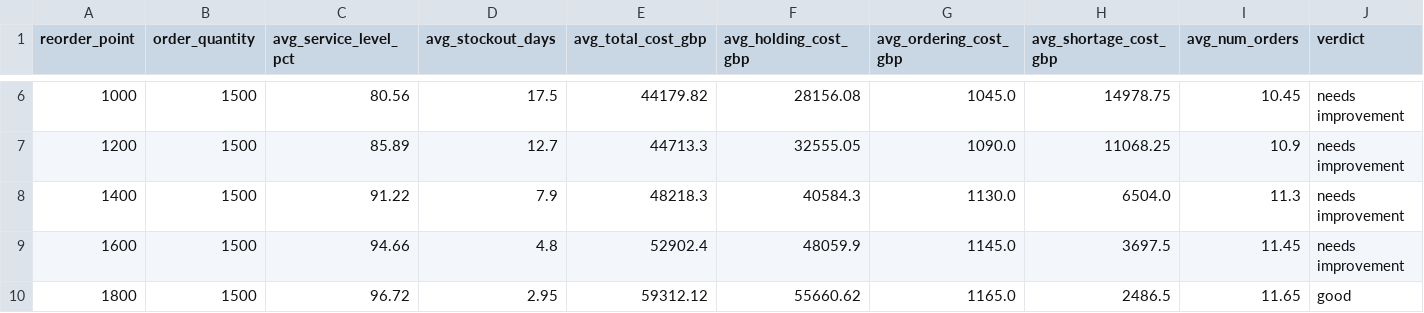
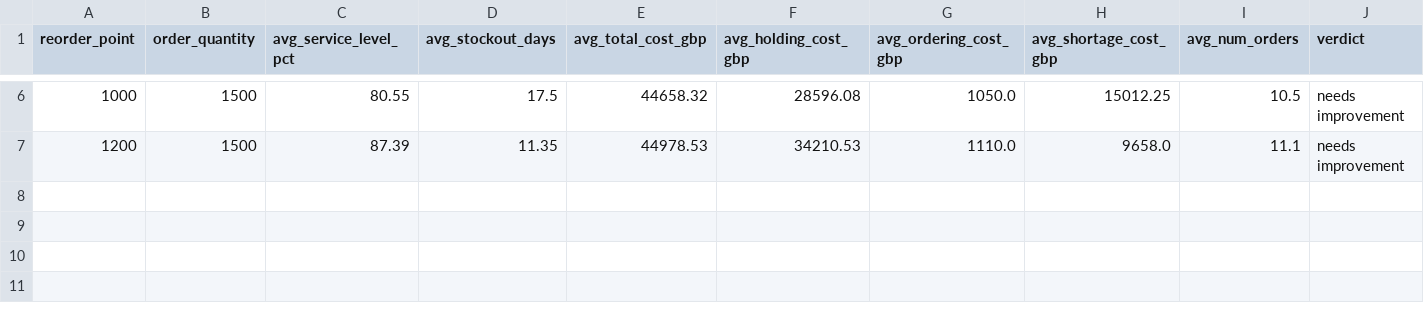
Before and after one commit to JoylinDsouza/supply-chain-agents, a CSV file: results/simulation1_results.csv, drawn as a sheet; only a part is shown, gaps mark what is left out; the diff covers the shown part only.

```diff
--- a/results/simulation1_results.csv
+++ b/results/simulation1_results.csv
@@ -6,5 +6,2 @@ reorder_point,order_quantity,avg_service_level_pct,avg_stockout_days,avg_total_c
-1000,1500,80.56,17.5,44179.82,28156.08,1045.0,14978.75,10.45,needs improvement
-1200,1500,85.89,12.7,44713.3,32555.05,1090.0,11068.25,10.9,needs improvement
-1400,1500,91.22,7.9,48218.3,40584.3,1130.0,6504.0,11.3,needs improvement
-1600,1500,94.66,4.8,52902.4,48059.9,1145.0,3697.5,11.45,needs improvement
-1800,1500,96.72,2.95,59312.12,55660.62,1165.0,2486.5,11.65,good
+1000,1500,80.55,17.5,44658.32,28596.08,1050.0,15012.25,10.5,needs improvement
+1200,1500,87.39,11.35,44978.53,34210.53,1110.0,9658.0,11.1,needs improvement
```
Also changed, not shown: 28 edited cells elsewhere in this file.
